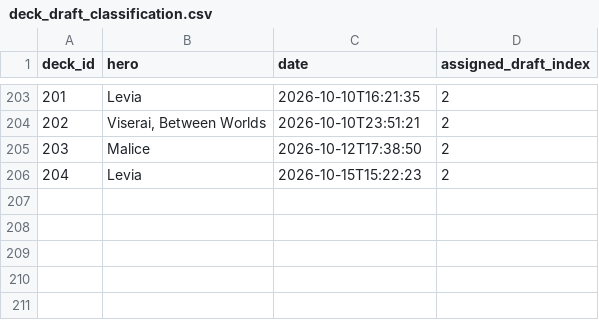
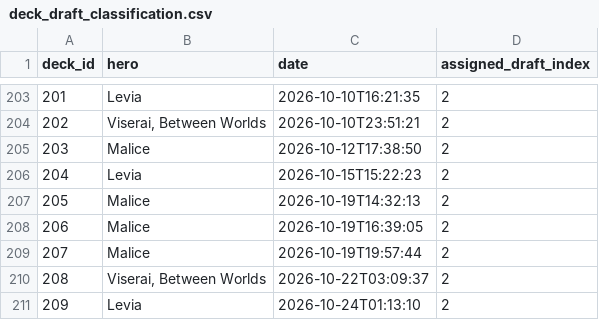
Before and after one commit to petr7410/fab-3-0-analysis, a CSV file: data/IAR/processed/deck_draft_classification.csv, drawn as a sheet; only a part is shown, gaps mark what is left out.

Commit message:
IAR_decks update

```diff
--- a/data/IAR/processed/deck_draft_classification.csv
+++ b/data/IAR/processed/deck_draft_classification.csv
@@ -206 +206,6 @@ deck_id,hero,date,assigned_draft_index
 204,Levia,2026-10-15T15:22:23,2
+205,Malice,2026-10-19T14:32:13,2
+206,Malice,2026-10-19T16:39:05,2
+207,Malice,2026-10-19T19:57:44,2
+208,"Viserai, Between Worlds",2026-10-22T03:09:37,2
+209,Levia,2026-10-24T01:13:10,2
```
Also changed, not shown: data/IAR/processed/cards_stats.csv, data/IAR/processed/decks_by_date_counts.csv, 11 other files.
